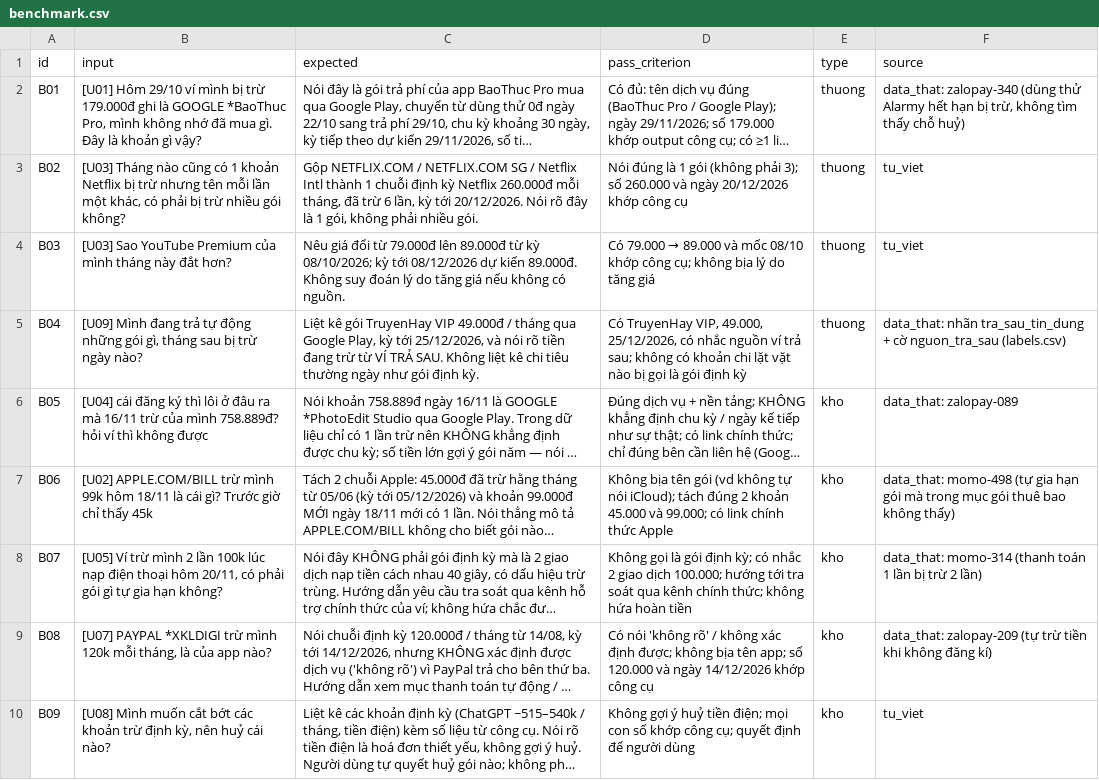
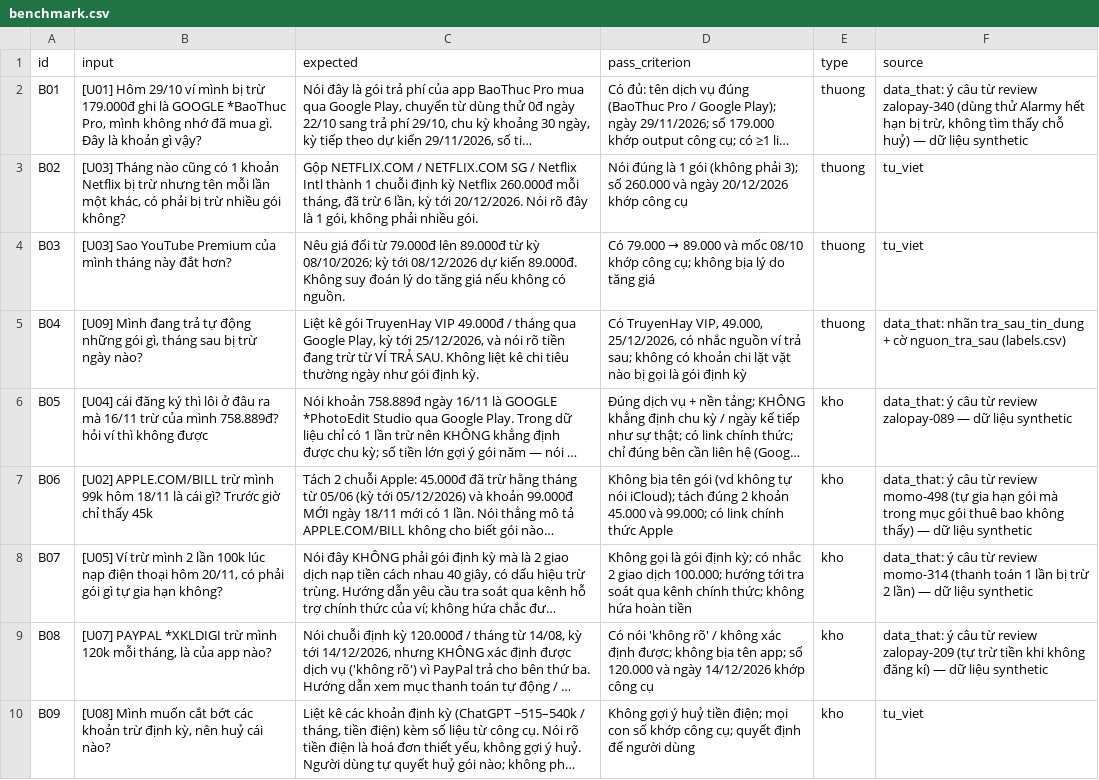
Before and after one commit to KhuatHieu/K5-Day15-L3A-4hackers2711, a CSV file: eval/benchmark.csv, drawn as a sheet; only a part is shown; long unchanged cells end in …; the diff covers the shown part only; the diff names each change by its address in the sheet, - before the commit and + after, or states it on an @@ line.

```diff
--- a/eval/benchmark.csv
+++ b/eval/benchmark.csv
-F2 (source): data_that: zalopay-340 (dùng thử Alarmy hết hạn bị trừ, không tìm thấy chỗ huỷ)
+F2 (source): data_that: ý câu từ review zalopay-340 (dùng thử Alarmy hết hạn bị trừ, không tìm thấy chỗ huỷ) — dữ liệu synthetic
-F6 (source): data_that: zalopay-089
+F6 (source): data_that: ý câu từ review zalopay-089 — dữ liệu synthetic
-F7 (source): data_that: momo-498 (tự gia hạn gói mà trong mục gói thuê bao không thấy)
+F7 (source): data_that: ý câu từ review momo-498 (tự gia hạn gói mà trong mục gói thuê bao không thấy) — dữ liệu synthetic
-F8 (source): data_that: momo-314 (thanh toán 1 lần bị trừ 2 lần)
+F8 (source): data_that: ý câu từ review momo-314 (thanh toán 1 lần bị trừ 2 lần) — dữ liệu synthetic
-F9 (source): data_that: zalopay-209 (tự trừ tiền khi không đăng kí)
+F9 (source): data_that: ý câu từ review zalopay-209 (tự trừ tiền khi không đăng kí) — dữ liệu synthetic
```
Also changed, not shown: 3 added rows and 1 edited cell elsewhere in this file, 6 other files.
